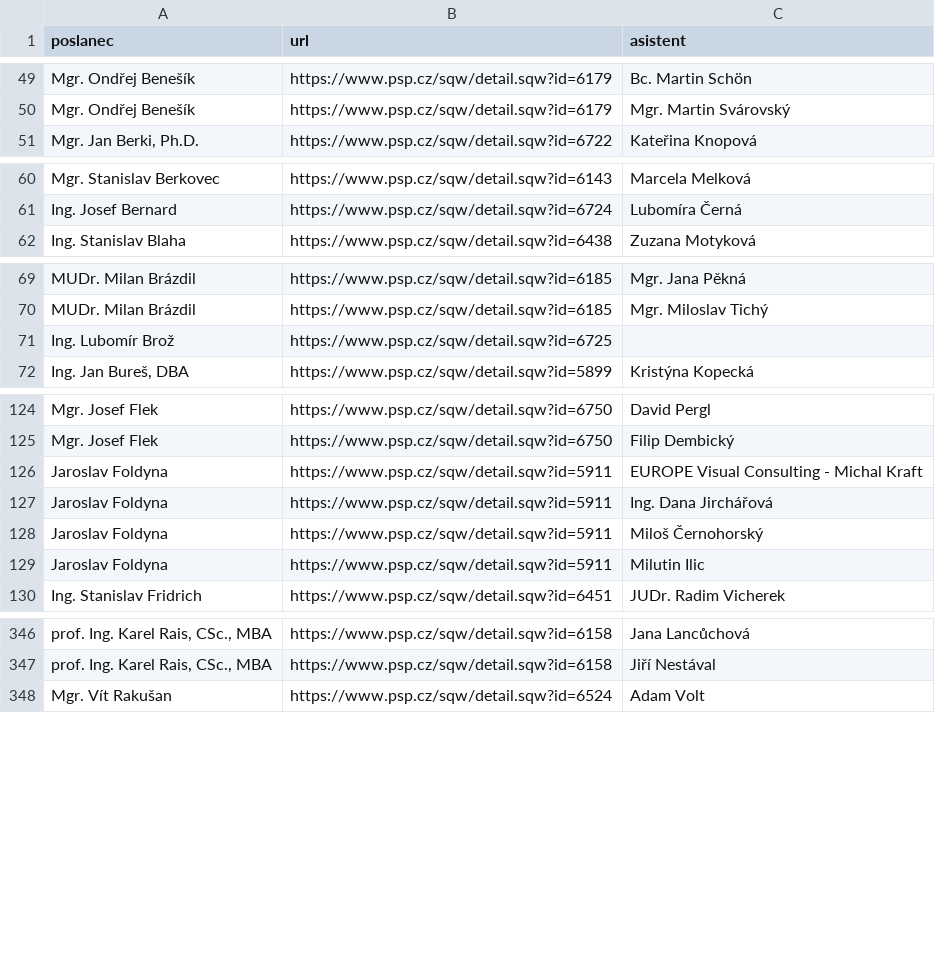
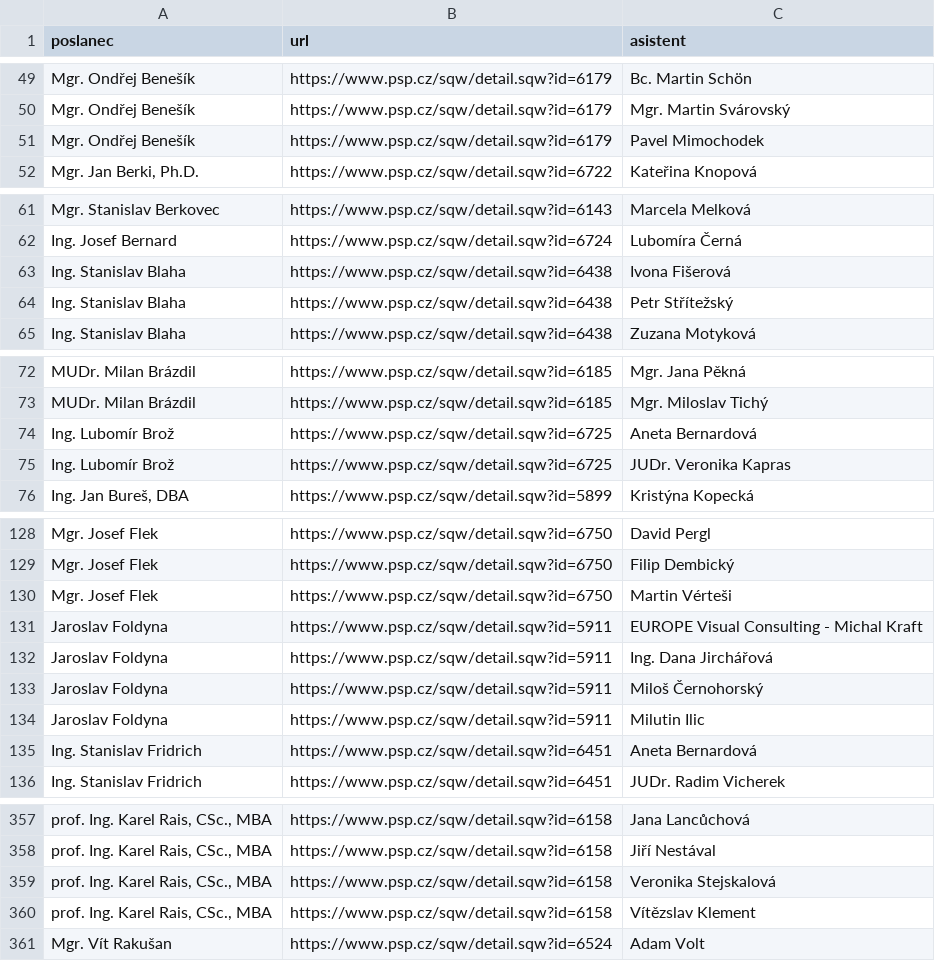
Before and after one commit to kokes/psp-asistenti, a CSV file: asistenti.csv, drawn as a sheet; only a part is shown, gaps mark what is left out; addresses are those after the commit; the diff covers the shown part only; the diff names each change by its address in the sheet, - before the commit and + after, or states it on an @@ line.

```diff
--- a/asistenti.csv
+++ b/asistenti.csv
+row 51: Mgr. Ondřej Benešík | https://www.psp.cz/sqw/detail.sqw?id=6179 | Pavel Mimochodek
+row 63: Ing. Stanislav Blaha | https://www.psp.cz/sqw/detail.sqw?id=6438 | Ivona Fišerová
+row 64: Ing. Stanislav Blaha | https://www.psp.cz/sqw/detail.sqw?id=6438 | Petr Střítežský
-C74 (asistent): (empty)
+C74 (asistent): Aneta Bernardová
+row 75: Ing. Lubomír Brož | https://www.psp.cz/sqw/detail.sqw?id=6725 | JUDr. Veronika Kapras
+row 130: Mgr. Josef Flek | https://www.psp.cz/sqw/detail.sqw?id=6750 | Martin Vérteši
+row 135: Ing. Stanislav Fridrich | https://www.psp.cz/sqw/detail.sqw?id=6451 | Aneta Bernardová
+row 359: prof. Ing. Karel Rais, CSc., MBA | https://www.psp.cz/sqw/detail.sqw?id=6158 | Veronika Stejskalová
+row 360: prof. Ing. Karel Rais, CSc., MBA | https://www.psp.cz/sqw/detail.sqw?id=6158 | Vítězslav Klement
```
Also changed, not shown: 5 added rows elsewhere in this file, 1 other file.
